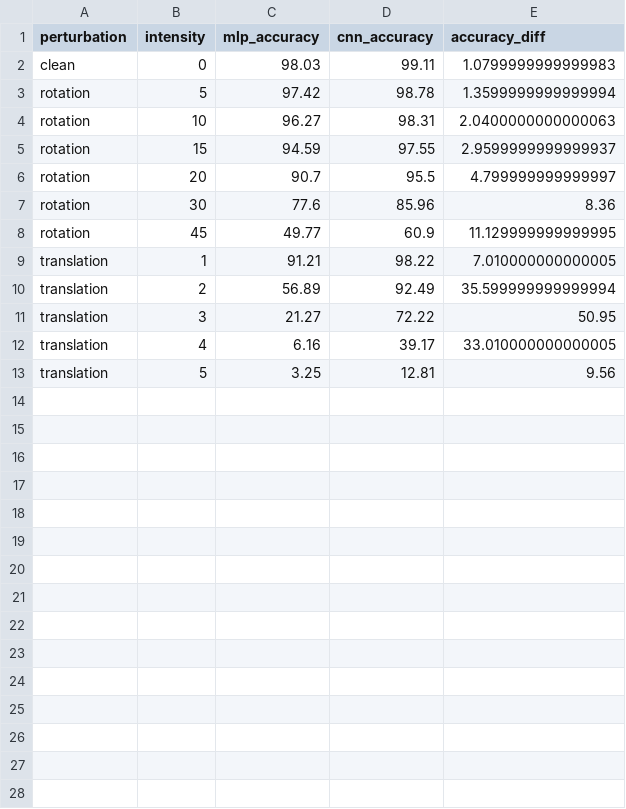
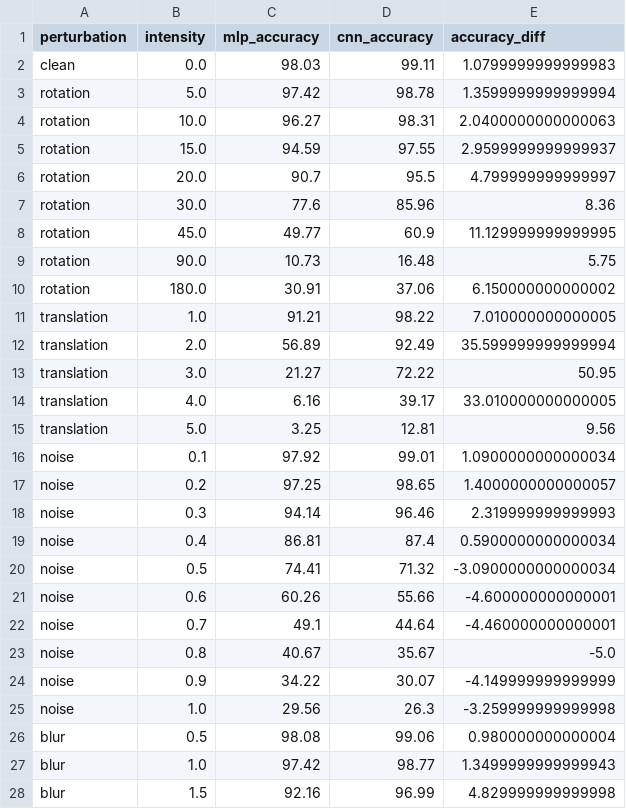
Before and after one commit to Nils-Wagnr/DeepLearning, a CSV file: RQ2 (Woche4)/rq2_results.csv, drawn as a sheet; only a part is shown; the diff covers the shown part only.

```diff
--- a/RQ2 (Woche4)/rq2_results.csv
+++ b/RQ2 (Woche4)/rq2_results.csv
@@ -1,13 +1,28 @@
 perturbation,intensity,mlp_accuracy,cnn_accuracy,accuracy_diff
-clean,0,98.03,99.11,1.0799999999999983
-rotation,5,97.42,98.78,1.3599999999999994
-rotation,10,96.27,98.31,2.0400000000000063
-rotation,15,94.59,97.55,2.9599999999999937
-rotation,20,90.7,95.5,4.799999999999997
-rotation,30,77.6,85.96,8.36
-rotation,45,49.77,60.9,11.129999999999995
-translation,1,91.21,98.22,7.010000000000005
-translation,2,56.89,92.49,35.599999999999994
-translation,3,21.27,72.22,50.95
-translation,4,6.16,39.17,33.010000000000005
-translation,5,3.25,12.81,9.56
+clean,0.0,98.03,99.11,1.0799999999999983
+rotation,5.0,97.42,98.78,1.3599999999999994
+rotation,10.0,96.27,98.31,2.0400000000000063
+rotation,15.0,94.59,97.55,2.9599999999999937
+rotation,20.0,90.7,95.5,4.799999999999997
+rotation,30.0,77.6,85.96,8.36
+rotation,45.0,49.77,60.9,11.129999999999995
+rotation,90.0,10.73,16.48,5.75
+rotation,180.0,30.91,37.06,6.150000000000002
+translation,1.0,91.21,98.22,7.010000000000005
+translation,2.0,56.89,92.49,35.599999999999994
+translation,3.0,21.27,72.22,50.95
+translation,4.0,6.16,39.17,33.010000000000005
+translation,5.0,3.25,12.81,9.56
+noise,0.1,97.92,99.01,1.0900000000000034
+noise,0.2,97.25,98.65,1.4000000000000057
+noise,0.3,94.14,96.46,2.319999999999993
+noise,0.4,86.81,87.4,0.5900000000000034
+noise,0.5,74.41,71.32,-3.0900000000000034
+noise,0.6,60.26,55.66,-4.600000000000001
+noise,0.7,49.1,44.64,-4.460000000000001
+noise,0.8,40.67,35.67,-5.0
+noise,0.9,34.22,30.07,-4.149999999999999
+noise,1.0,29.56,26.3,-3.259999999999998
+blur,0.5,98.08,99.06,0.980000000000004
+blur,1.0,97.42,98.77,1.3499999999999943
+blur,1.5,92.16,96.99,4.829999999999998
```
Also changed, not shown: 15 added rows elsewhere in this file, 3 other files.
